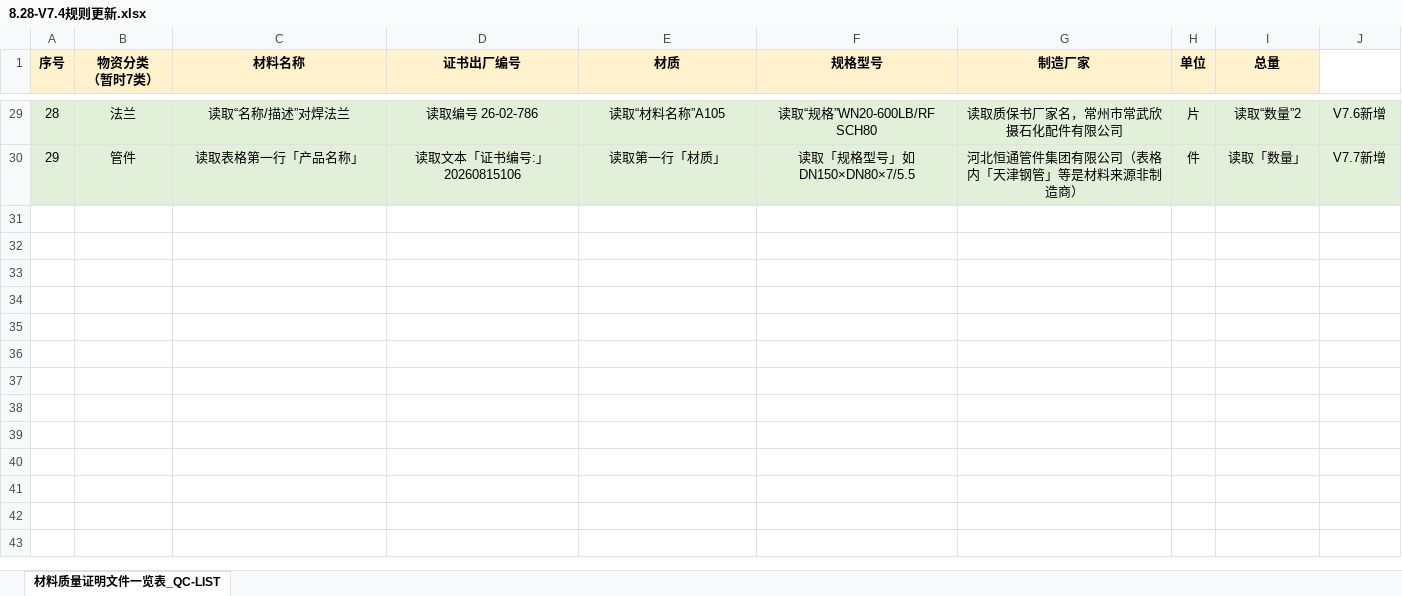
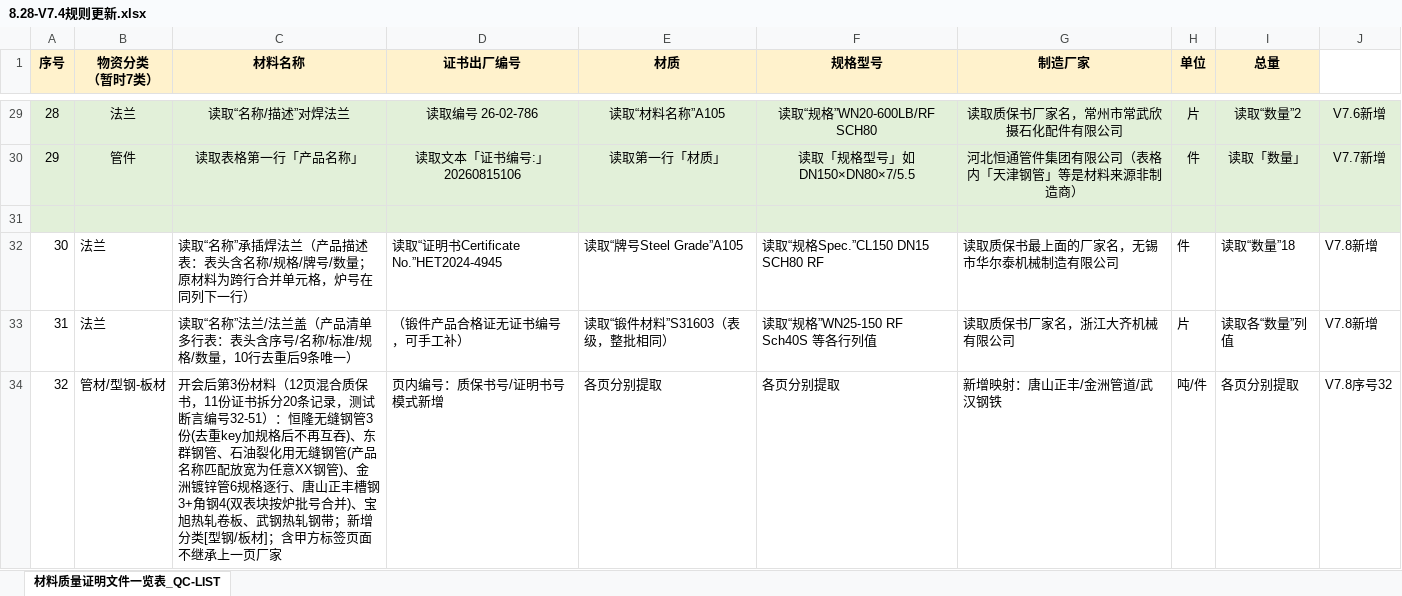
Before and after one commit to 67813956nick-crypto/QC-quicklog, an Excel workbook: rules/8.28-V7.4规则更新.xlsx, sheet 材料质量证明文件一览表_QC-LIST, drawn as a sheet; only a part is shown, gaps mark what is left out; values as stored, in another font and other column widths than the file's, no borders; the diff names each change by its address in the sheet, - before the commit and + after, or states it on an @@ line.

```diff
--- a/rules/8.28-V7.4规则更新.xlsx (sheet 材料质量证明文件一览表_QC-LIST)
+++ b/rules/8.28-V7.4规则更新.xlsx (sheet 材料质量证明文件一览表_QC-LIST)
+row 31: (empty)
+row 32: 30 | 法兰 | 读取“名称”承插焊法兰（产品描述表：表头含名称/规格/牌号/数量；原材料为跨行合并单元格，炉号在同列下一行） | 读取“证明书Certificate No.”HET2024-4945 | 读取“牌号Steel Grade”A105 | 读取“规格Spec.”CL150 DN15 SCH80 RF | 读取质保书最上面的厂家名，无锡市华尔泰机械制造有限公司 | 件 | 读取“数量”18 | V7.8新增
+row 33: 31 | 法兰 | 读取“名称”法兰/法兰盖（产品清单多行表：表头含序号/名称/标准/规格/数量，10行去重后9条唯一） | （锻件产品合格证无证书编号，可手工补） | 读取“锻件材料”S31603（表级，整批相同） | 读取“规格”WN25-150 RF Sch40S 等各行列值 | 读取质保书厂家名，浙江大齐机械有限公司 | 片 | 读取各“数量”列值 | V7.8新增
+row 34: 32 | 管材/型钢-板材 | 开会后第3份材料（12页混合质保书，11份证书拆分20条记录，测试断言编号32-51）：恒隆无缝钢管3份(去重key加规格后不再互吞)、东群钢管、石油裂化用无缝钢管(产品名称匹配放宽为任意XX钢管)、金洲镀锌管6规格逐行、唐山正丰槽钢3+角钢4(双表块按炉批号合并)、宝旭热轧卷板、武钢热轧钢带；新增分类[型钢/板材]；含甲方标签页面不继承上一页厂家 | 页内编号：质保书号/证明书号模式新增 | 各页分别提取 | 各页分别提取 | 新增映射：唐山正丰/金洲管道/武汉钢铁 | 吨/件 | 各页分别提取 | V7.8序号32
```
Also changed, not shown: 10 other files.
